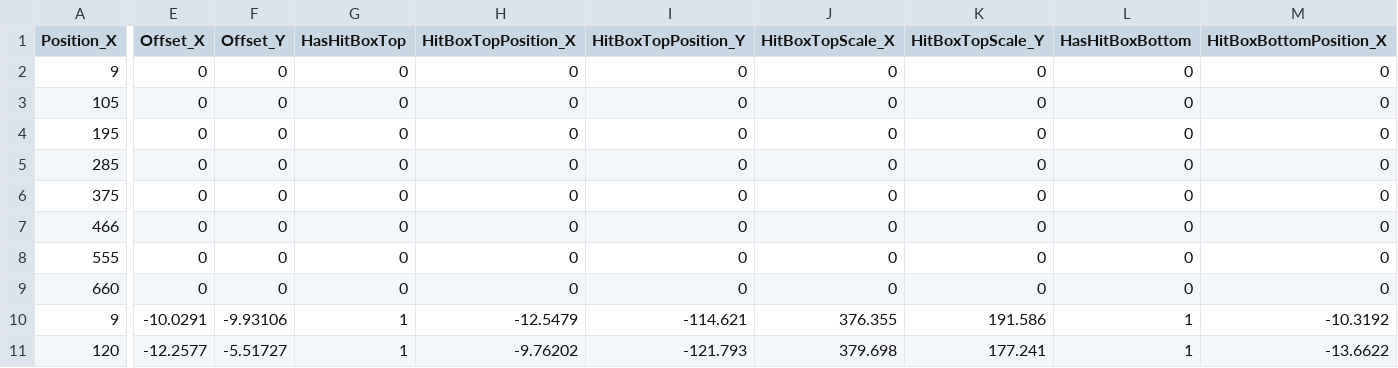
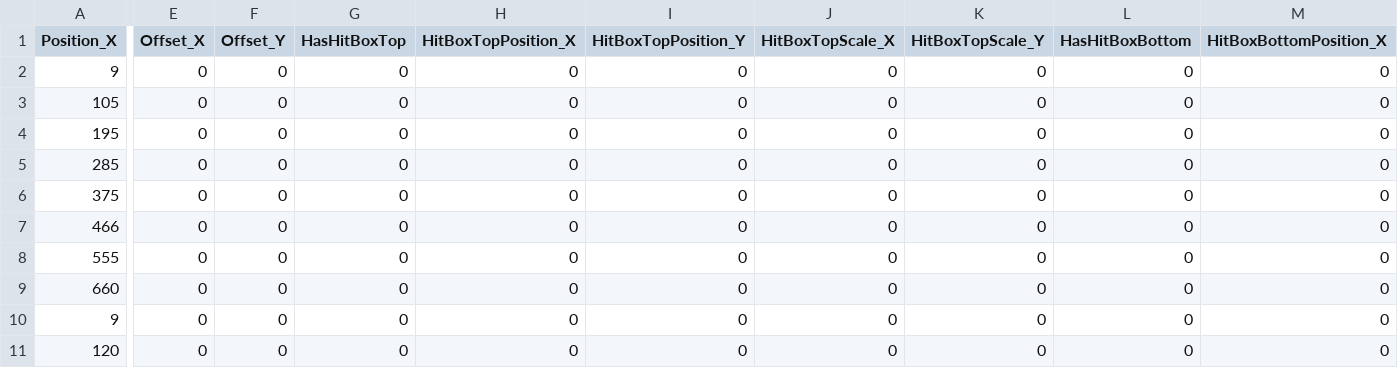
Before and after one commit to JinwookChei/TheKingOfFighters, a CSV file: ContentsResource/Chang.csv, drawn as a sheet; only a part is shown, gaps mark what is left out; the diff covers the shown part only; the diff names each change by its address in the sheet, - before the commit and + after, or states it on an @@ line.

```diff
--- a/ContentsResource/Chang.csv
+++ b/ContentsResource/Chang.csv
-E10 (Offset_X): -10.0291
+E10 (Offset_X): 0
-F10 (Offset_Y): -9.93106
+F10 (Offset_Y): 0
-G10:G11 (HasHitBoxTop): 1
+G10:G11 (HasHitBoxTop): 0
-H10 (HitBoxTopPosition_X): -12.5479
+H10 (HitBoxTopPosition_X): 0
-I10 (HitBoxTopPosition_Y): -114.621
+I10 (HitBoxTopPosition_Y): 0
-J10 (HitBoxTopScale_X): 376.355
+J10 (HitBoxTopScale_X): 0
-K10 (HitBoxTopScale_Y): 191.586
+K10 (HitBoxTopScale_Y): 0
-L10:L11 (HasHitBoxBottom): 1
+L10:L11 (HasHitBoxBottom): 0
-M10 (HitBoxBottomPosition_X): -10.3192
+M10 (HitBoxBottomPosition_X): 0
-E11 (Offset_X): -12.2577
+E11 (Offset_X): 0
-F11 (Offset_Y): -5.51727
+F11 (Offset_Y): 0
-H11 (HitBoxTopPosition_X): -9.76202
+H11 (HitBoxTopPosition_X): 0
-I11 (HitBoxTopPosition_Y): -121.793
+I11 (HitBoxTopPosition_Y): 0
-J11 (HitBoxTopScale_X): 379.698
+J11 (HitBoxTopScale_X): 0
-K11 (HitBoxTopScale_Y): 177.241
+K11 (HitBoxTopScale_Y): 0
-M11 (HitBoxBottomPosition_X): -13.6622
+M11 (HitBoxBottomPosition_X): 0
```
Also changed, not shown: 152 edited cells elsewhere in this file, ContentsResource/Iori.csv, 12 other files.
